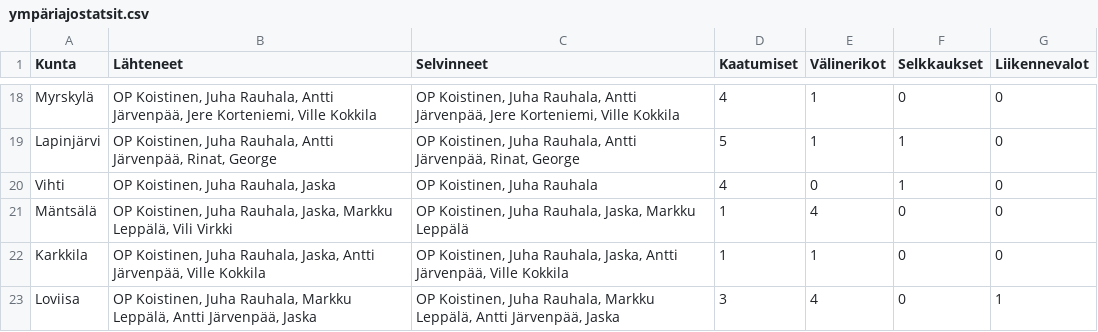
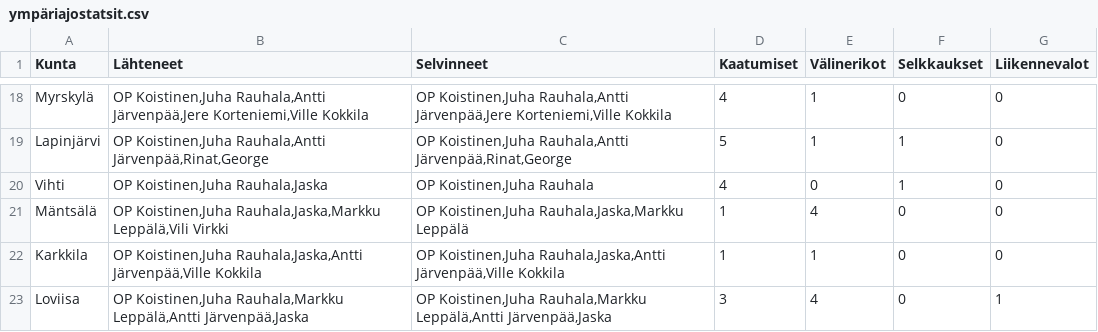
Before and after one commit to jarvena/ympariajo-info, a CSV file: data/ympäriajostatsit.csv, drawn as a sheet; only a part is shown, gaps mark what is left out; the diff covers the shown part only; the diff names each change by its address in the sheet, - before the commit and + after, or states it on an @@ line.

```diff
--- a/data/ympäriajostatsit.csv
+++ b/data/ympäriajostatsit.csv
-B18 (Lähteneet): OP Koistinen, Juha Rauhala, Antti Järvenpää, Jere Korteniemi, Ville Kokkila
+B18 (Lähteneet): OP Koistinen,Juha Rauhala,Antti Järvenpää,Jere Korteniemi,Ville Kokkila
-C18 (Selvinneet): OP Koistinen, Juha Rauhala, Antti Järvenpää, Jere Korteniemi, Ville Kokkila
+C18 (Selvinneet): OP Koistinen,Juha Rauhala,Antti Järvenpää,Jere Korteniemi,Ville Kokkila
-B19 (Lähteneet): OP Koistinen, Juha Rauhala, Antti Järvenpää, Rinat, George
+B19 (Lähteneet): OP Koistinen,Juha Rauhala,Antti Järvenpää,Rinat,George
-C19 (Selvinneet): OP Koistinen, Juha Rauhala, Antti Järvenpää, Rinat, George
+C19 (Selvinneet): OP Koistinen,Juha Rauhala,Antti Järvenpää,Rinat,George
-B20 (Lähteneet): OP Koistinen, Juha Rauhala, Jaska
+B20 (Lähteneet): OP Koistinen,Juha Rauhala,Jaska
-C20 (Selvinneet): OP Koistinen, Juha Rauhala
+C20 (Selvinneet): OP Koistinen,Juha Rauhala
-B21 (Lähteneet): OP Koistinen, Juha Rauhala, Jaska, Markku Leppälä, Vili Virkki
+B21 (Lähteneet): OP Koistinen,Juha Rauhala,Jaska,Markku Leppälä,Vili Virkki
-C21 (Selvinneet): OP Koistinen, Juha Rauhala, Jaska, Markku Leppälä
+C21 (Selvinneet): OP Koistinen,Juha Rauhala,Jaska,Markku Leppälä
-B22 (Lähteneet): OP Koistinen, Juha Rauhala, Jaska, Antti Järvenpää, Ville Kokkila
+B22 (Lähteneet): OP Koistinen,Juha Rauhala,Jaska,Antti Järvenpää,Ville Kokkila
-C22 (Selvinneet): OP Koistinen, Juha Rauhala, Jaska, Antti Järvenpää, Ville Kokkila
+C22 (Selvinneet): OP Koistinen,Juha Rauhala,Jaska,Antti Järvenpää,Ville Kokkila
-B23 (Lähteneet): OP Koistinen, Juha Rauhala, Markku Leppälä, Antti Järvenpää, Jaska
+B23 (Lähteneet): OP Koistinen,Juha Rauhala,Markku Leppälä,Antti Järvenpää,Jaska
-C23 (Selvinneet): OP Koistinen, Juha Rauhala, Markku Leppälä, Antti Järvenpää, Jaska
+C23 (Selvinneet): OP Koistinen,Juha Rauhala,Markku Leppälä,Antti Järvenpää,Jaska
```
Also changed, not shown: 32 edited cells elsewhere in this file.
